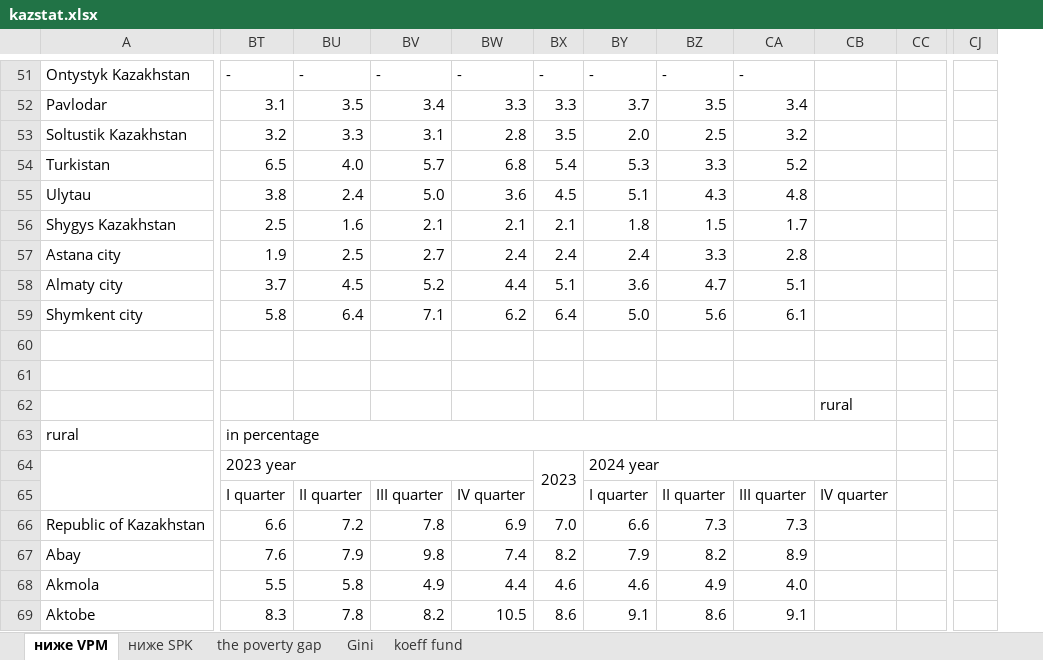
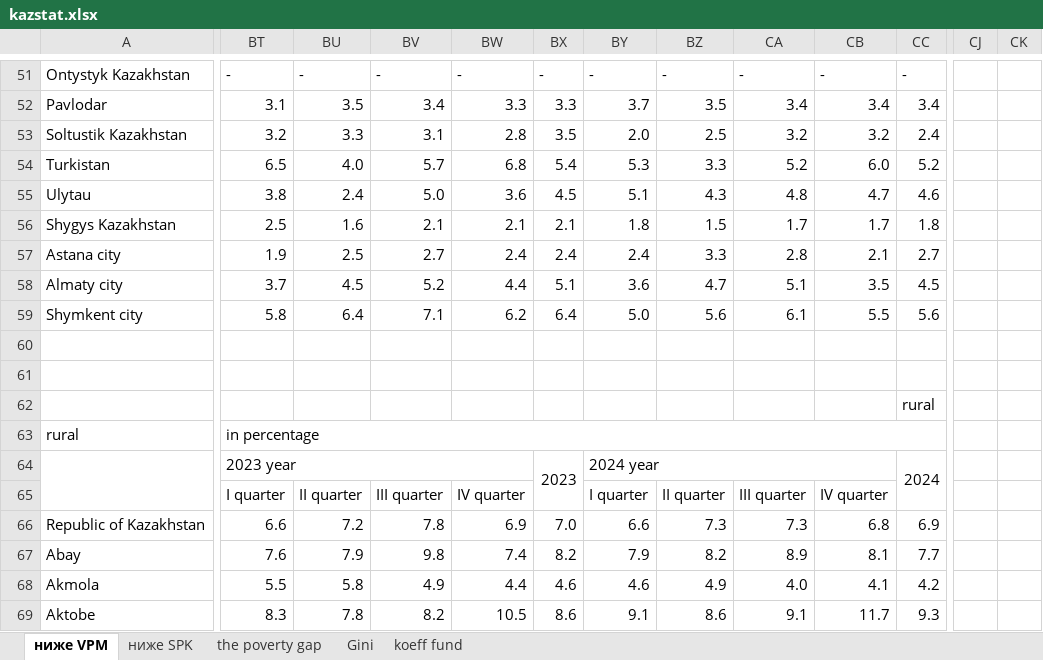
Before and after one commit to fsolt/swiid, an Excel workbook: data-raw/kazstat.xlsx, sheet ниже VPM, drawn as a sheet; only a part is shown, gaps mark what is left out; values as stored, in another font and other column widths than the file's, no cell formats; removed rows and columns are numbered as before the commit, all else as after; rows hold the shown columns only; the diff covers the shown part only; the diff names each change by its address in the sheet, - before the commit and + after, or states it on an @@ line.

```diff
--- a/data-raw/kazstat.xlsx (sheet ниже VPM)
+++ b/data-raw/kazstat.xlsx (sheet ниже VPM)
-column CJ, empty
+column CJ, empty
+column CK, empty
-CB51: (empty)
+CB51: -
-CC51: (empty)
+CC51: -
-CB52: (empty)
+CB52: 3.4
-CC52: (empty)
+CC52: 3.4
-CB53: (empty)
+CB53: 3.2
-CC53: (empty)
+CC53: 2.4
-CB54: (empty)
+CB54: 6.0
-CC54: (empty)
+CC54: 5.2
-CB55: (empty)
+CB55: 4.7
-CC55: (empty)
+CC55: 4.6
-CB56: (empty)
+CB56: 1.7
-CC56: (empty)
+CC56: 1.8
-CB57: (empty)
+CB57: 2.1
-CC57: (empty)
+CC57: 2.7
-CB58: (empty)
+CB58: 3.5
-CC58: (empty)
+CC58: 4.5
-CB59: (empty)
+CB59: 5.5
-CC59: (empty)
+CC59: 5.6
-row 62:  |  |  |  |  |  |  |  |  | rural
+row 62:  |  |  |  |  |  |  |  |  |  | rural
-BT63:CB63 merged
+BT63:CC63 merged
-CC64: (empty)
+CC64: 2024
+CC64:CC65 merged
-CB66: (empty)
+CB66: 6.8
-CC66: (empty)
+CC66: 6.9
-CB67: (empty)
+CB67: 8.1
-CC67: (empty)
+CC67: 7.7
-CB68: (empty)
+CB68: 4.1
-CC68: (empty)
+CC68: 4.2
-CB69: (empty)
+CB69: 11.7
-CC69: (empty)
+CC69: 9.3
```
Also changed, not shown: 1 added row, 1 removed row, 59 edited cells and merged cells elsewhere in this sheet, sheet the poverty gap, sheet Gini, sheet koeff fund, sheet ниже SPK, cell formats, charts or pictures.
